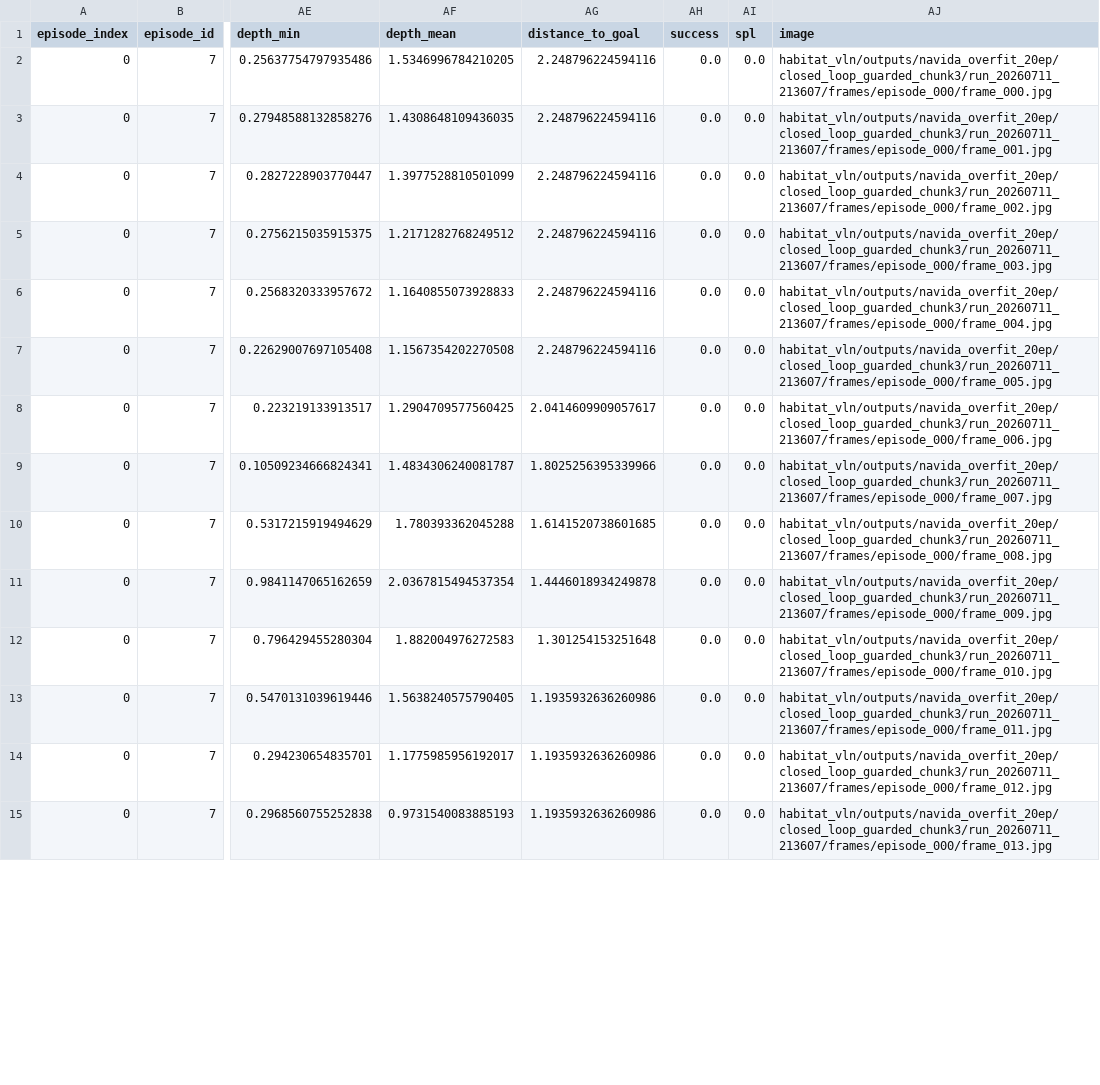
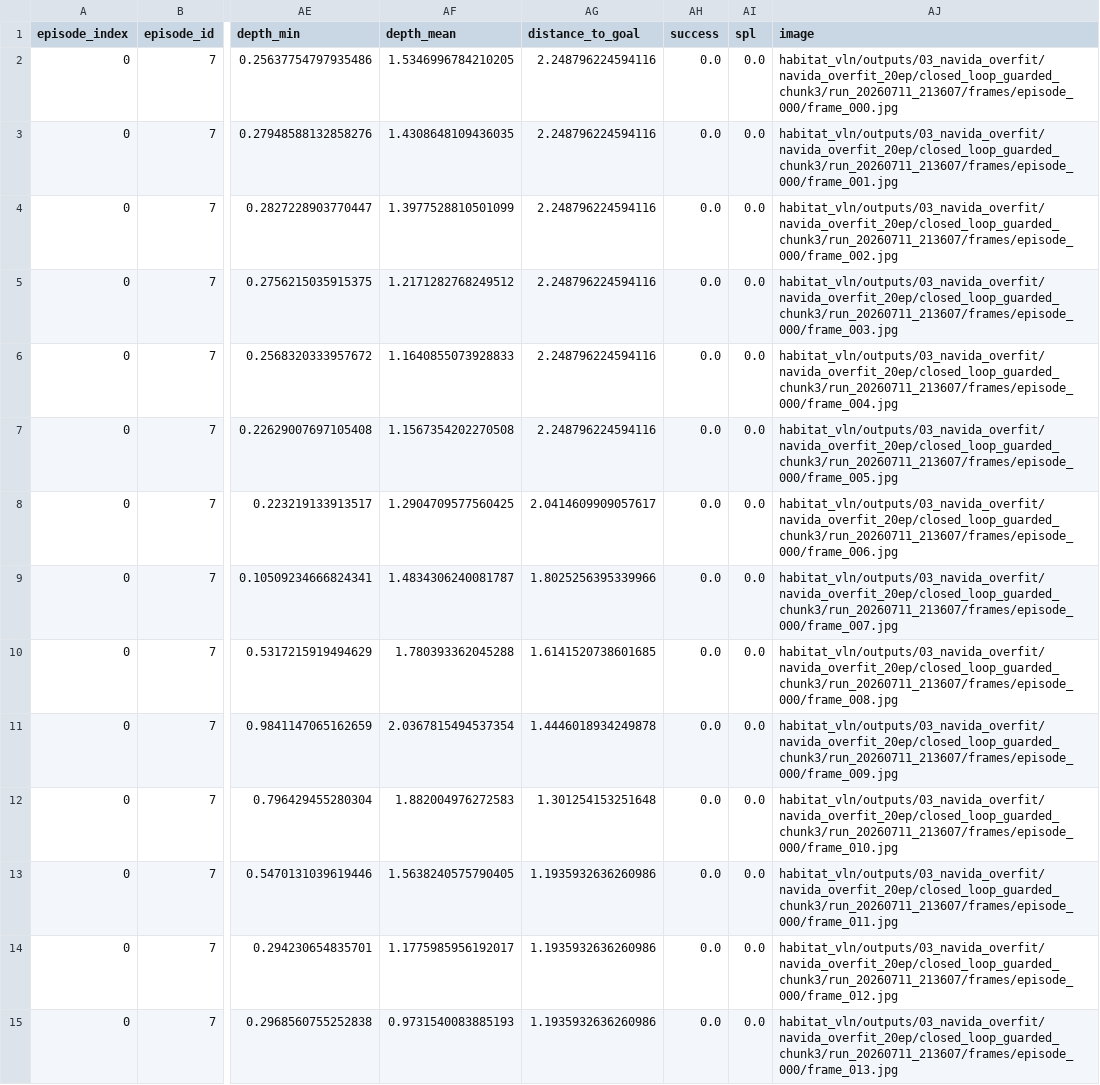
Before and after one commit to RtimesC/habitat-lab, a CSV file: presentation_assets/navida_report_20260713/02_episode_outputs/navida_guard_success/trajectory.csv, drawn as a sheet; only a part is shown, gaps mark what is left out; the diff covers the shown part only; the diff names each change by its address in the sheet, - before the commit and + after, or states it on an @@ line.

Commit message:
feat: add six-wheel closed-loop evaluation tooling
Add a render-only six-wheel chassis with configurable camera height and third-person debug video so closed-loop navigation can be visually reviewed against the planned XJTLU vehicle form factor.

Add grouped runtime output directories and migrate presets, pipelines, training defaults, documentation, and retained report assets to the numbered experiment timeline.

Add an offline closed-loop failure-report command that separates model, controller, and executed actions and summarizes collisions, overrides, invalid actions, premature stops, policy errors, progress, and episode-level failure signals.

Add an opt-in forward-depth safety guard for controller runs; record guard thresholds, depth readings, and action replacements in trajectory metadata while keeping paper_pure NaVIDA runs unmodified.

Cover the new chassis, output grouping, safety guard, trajectory metadata, and failure analysis with focused tests.

```diff
--- a/presentation_assets/navida_report_20260713/02_episode_outputs/navida_guard_success/trajectory.csv
+++ b/presentation_assets/navida_report_20260713/02_episode_outputs/navida_guard_success/trajectory.csv
-AJ2 (image): habitat_vln/outputs/navida_overfit_20ep/closed_loop_guarded_chunk3/run_20260711_213607/frames/episode_000/frame_000.jpg
+AJ2 (image): habitat_vln/outputs/03_navida_overfit/navida_overfit_20ep/closed_loop_guarded_chunk3/run_20260711_213607/frames/episode_000/frame_000.jpg
-AJ3 (image): habitat_vln/outputs/navida_overfit_20ep/closed_loop_guarded_chunk3/run_20260711_213607/frames/episode_000/frame_001.jpg
+AJ3 (image): habitat_vln/outputs/03_navida_overfit/navida_overfit_20ep/closed_loop_guarded_chunk3/run_20260711_213607/frames/episode_000/frame_001.jpg
-AJ4 (image): habitat_vln/outputs/navida_overfit_20ep/closed_loop_guarded_chunk3/run_20260711_213607/frames/episode_000/frame_002.jpg
+AJ4 (image): habitat_vln/outputs/03_navida_overfit/navida_overfit_20ep/closed_loop_guarded_chunk3/run_20260711_213607/frames/episode_000/frame_002.jpg
-AJ5 (image): habitat_vln/outputs/navida_overfit_20ep/closed_loop_guarded_chunk3/run_20260711_213607/frames/episode_000/frame_003.jpg
+AJ5 (image): habitat_vln/outputs/03_navida_overfit/navida_overfit_20ep/closed_loop_guarded_chunk3/run_20260711_213607/frames/episode_000/frame_003.jpg
-AJ6 (image): habitat_vln/outputs/navida_overfit_20ep/closed_loop_guarded_chunk3/run_20260711_213607/frames/episode_000/frame_004.jpg
+AJ6 (image): habitat_vln/outputs/03_navida_overfit/navida_overfit_20ep/closed_loop_guarded_chunk3/run_20260711_213607/frames/episode_000/frame_004.jpg
-AJ7 (image): habitat_vln/outputs/navida_overfit_20ep/closed_loop_guarded_chunk3/run_20260711_213607/frames/episode_000/frame_005.jpg
+AJ7 (image): habitat_vln/outputs/03_navida_overfit/navida_overfit_20ep/closed_loop_guarded_chunk3/run_20260711_213607/frames/episode_000/frame_005.jpg
-AJ8 (image): habitat_vln/outputs/navida_overfit_20ep/closed_loop_guarded_chunk3/run_20260711_213607/frames/episode_000/frame_006.jpg
+AJ8 (image): habitat_vln/outputs/03_navida_overfit/navida_overfit_20ep/closed_loop_guarded_chunk3/run_20260711_213607/frames/episode_000/frame_006.jpg
-AJ9 (image): habitat_vln/outputs/navida_overfit_20ep/closed_loop_guarded_chunk3/run_20260711_213607/frames/episode_000/frame_007.jpg
+AJ9 (image): habitat_vln/outputs/03_navida_overfit/navida_overfit_20ep/closed_loop_guarded_chunk3/run_20260711_213607/frames/episode_000/frame_007.jpg
-AJ10 (image): habitat_vln/outputs/navida_overfit_20ep/closed_loop_guarded_chunk3/run_20260711_213607/frames/episode_000/frame_008.jpg
+AJ10 (image): habitat_vln/outputs/03_navida_overfit/navida_overfit_20ep/closed_loop_guarded_chunk3/run_20260711_213607/frames/episode_000/frame_008.jpg
-AJ11 (image): habitat_vln/outputs/navida_overfit_20ep/closed_loop_guarded_chunk3/run_20260711_213607/frames/episode_000/frame_009.jpg
+AJ11 (image): habitat_vln/outputs/03_navida_overfit/navida_overfit_20ep/closed_loop_guarded_chunk3/run_20260711_213607/frames/episode_000/frame_009.jpg
-AJ12 (image): habitat_vln/outputs/navida_overfit_20ep/closed_loop_guarded_chunk3/run_20260711_213607/frames/episode_000/frame_010.jpg
+AJ12 (image): habitat_vln/outputs/03_navida_overfit/navida_overfit_20ep/closed_loop_guarded_chunk3/run_20260711_213607/frames/episode_000/frame_010.jpg
-AJ13 (image): habitat_vln/outputs/navida_overfit_20ep/closed_loop_guarded_chunk3/run_20260711_213607/frames/episode_000/frame_011.jpg
+AJ13 (image): habitat_vln/outputs/03_navida_overfit/navida_overfit_20ep/closed_loop_guarded_chunk3/run_20260711_213607/frames/episode_000/frame_011.jpg
-AJ14 (image): habitat_vln/outputs/navida_overfit_20ep/closed_loop_guarded_chunk3/run_20260711_213607/frames/episode_000/frame_012.jpg
+AJ14 (image): habitat_vln/outputs/03_navida_overfit/navida_overfit_20ep/closed_loop_guarded_chunk3/run_20260711_213607/frames/episode_000/frame_012.jpg
-AJ15 (image): habitat_vln/outputs/navida_overfit_20ep/closed_loop_guarded_chunk3/run_20260711_213607/frames/episode_000/frame_013.jpg
+AJ15 (image): habitat_vln/outputs/03_navida_overfit/navida_overfit_20ep/closed_loop_guarded_chunk3/run_20260711_213607/frames/episode_000/frame_013.jpg
```
Also changed, not shown: 45 edited cells elsewhere in this file, presentation_assets/navida_report_20260713/02_episode_outputs/advisor_success/trajectory.csv, presentation_assets/navida_report_20260713/02_episode_outputs/navida_pure_failure/trajectory.csv, 30 other files.
